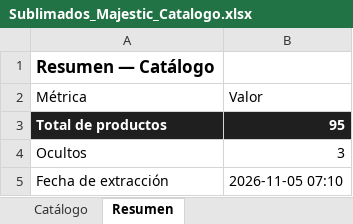
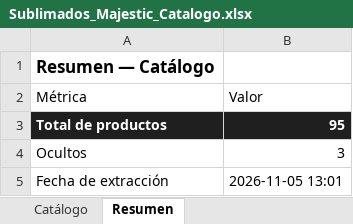
Before and after one commit to almacenvariedadesla88/almacenvariedadesla88, an Excel workbook: Sublimados_Majestic_Catalogo.xlsx, sheet Resumen, drawn as a sheet; values as stored, in another font and other column widths than the file's, no borders; the diff names each change by its address in the sheet, - before the commit and + after, or states it on an @@ line.

Commit message:
sync: actualiza catalogo de pijamas y Excel del proveedor [skip ci]

```diff
--- a/Sublimados_Majestic_Catalogo.xlsx (sheet Resumen)
+++ b/Sublimados_Majestic_Catalogo.xlsx (sheet Resumen)
-B5 (Valor): 2026-11-05 07:10
+B5 (Valor): 2026-11-05 13:01
```
Also changed, not shown: 1 other file.
